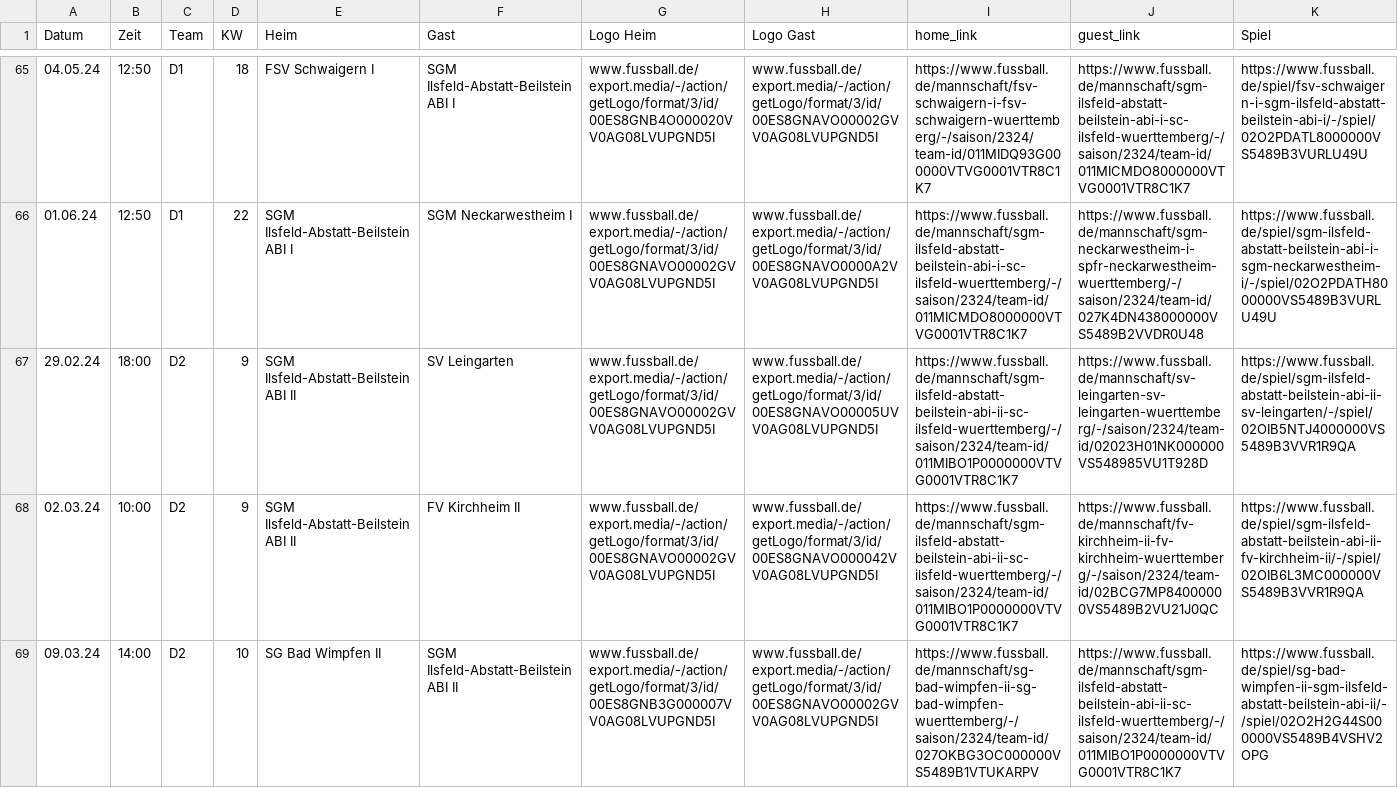
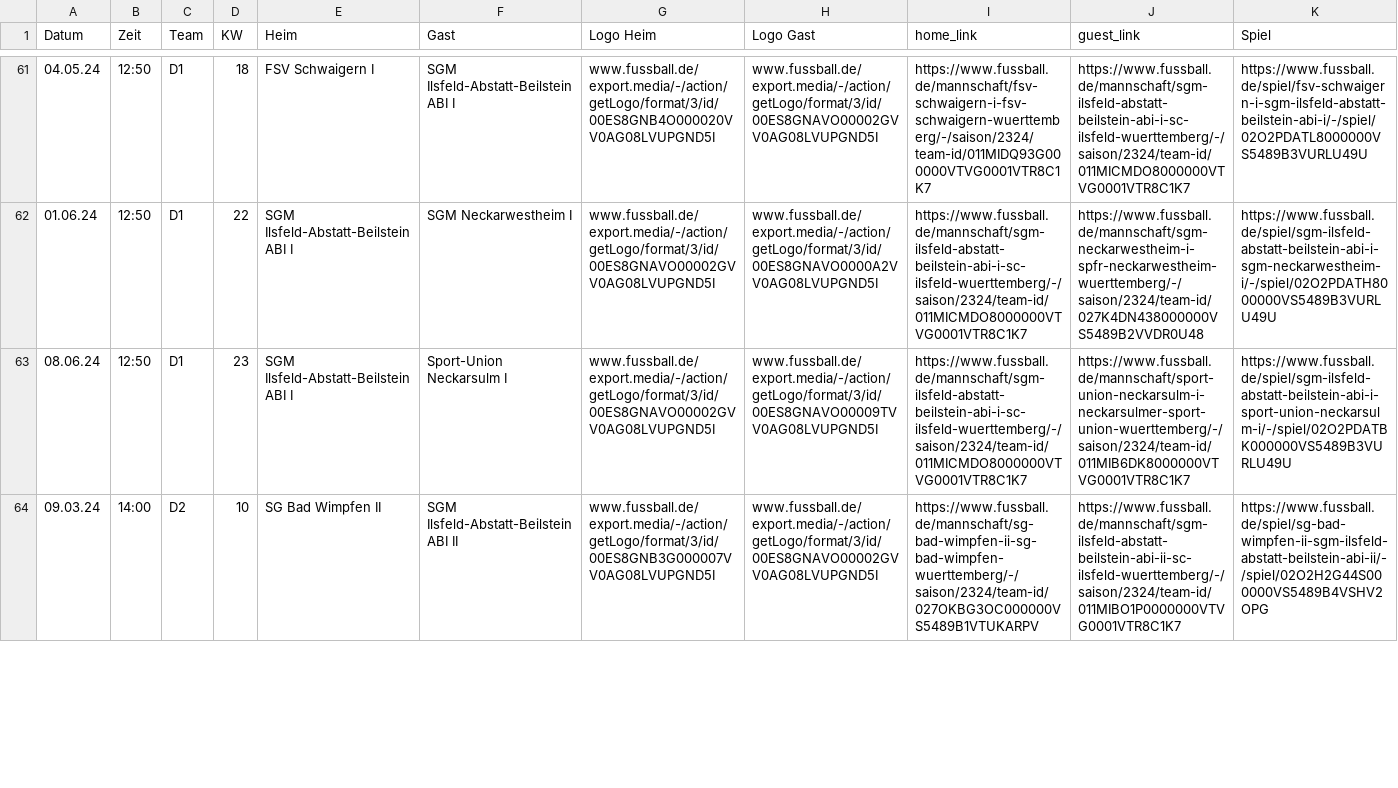
Before and after one commit to sgm-abi/ABI-Homepage, a CSV file: Skripte/All_games_from_fussball_de.csv, drawn as a sheet; only a part is shown, gaps mark what is left out; removed rows and columns are numbered as before the commit, all else as after; the diff covers the shown part only; the diff names each change by its address in the sheet, - before the commit and + after, or states it on an @@ line.

```diff
--- a/Skripte/All_games_from_fussball_de.csv
+++ b/Skripte/All_games_from_fussball_de.csv
-row 67: 29.02.24 | 18:00 | D2 | 9 | SGM Ilsfeld-Abstatt-Beilstein ABI II | SV Leingarten | www.fussball.de/export.media/-/action/getLogo/format/3/id/00ES8GNAVO00002GVV0AG08LVUPGND5I | www.fussball.de/export.media/-/action/getLogo/format/3/id/00ES8GNAVO00005UVV0AG08LVUPGND5I | https://www.fussball.de/mannschaft/sgm-ilsfeld-abstatt-beilstein-abi-ii-sc-ilsfeld-wuerttemberg/-/saison/2324/team-id/011MIBO1P0000000VTVG0001VTR8C1K7 | https://www.fussball.de/mannschaft/sv-leingarten-sv-leingarten-wuerttemberg/-/saison/2324/team-id/02023H01NK000000VS548985VU1T928D | https://www.fussball.de/spiel/sgm-ilsfeld-abstatt-beilstein-abi-ii-sv-leingarten/-/spiel/02OIB5NTJ4000000VS5489B3VVR1R9QA
-row 68: 02.03.24 | 10:00 | D2 | 9 | SGM Ilsfeld-Abstatt-Beilstein ABI II | FV Kirchheim II | www.fussball.de/export.media/-/action/getLogo/format/3/id/00ES8GNAVO00002GVV0AG08LVUPGND5I | www.fussball.de/export.media/-/action/getLogo/format/3/id/00ES8GNAVO000042VV0AG08LVUPGND5I | https://www.fussball.de/mannschaft/sgm-ilsfeld-abstatt-beilstein-abi-ii-sc-ilsfeld-wuerttemberg/-/saison/2324/team-id/011MIBO1P0000000VTVG0001VTR8C1K7 | https://www.fussball.de/mannschaft/fv-kirchheim-ii-fv-kirchheim-wuerttemberg/-/saison/2324/team-id/02BCG7MP84000000VS5489B2VU21J0QC | https://www.fussball.de/spiel/sgm-ilsfeld-abstatt-beilstein-abi-ii-fv-kirchheim-ii/-/spiel/02OIB6L3MC000000VS5489B3VVR1R9QA
+row 63: 08.06.24 | 12:50 | D1 | 23 | SGM Ilsfeld-Abstatt-Beilstein ABI I | Sport-Union Neckarsulm I | www.fussball.de/export.media/-/action/getLogo/format/3/id/00ES8GNAVO00002GVV0AG08LVUPGND5I | www.fussball.de/export.media/-/action/getLogo/format/3/id/00ES8GNAVO00009TVV0AG08LVUPGND5I | https://www.fussball.de/mannschaft/sgm-ilsfeld-abstatt-beilstein-abi-i-sc-ilsfeld-wuerttemberg/-/saison/2324/team-id/011MICMDO8000000VTVG0001VTR8C1K7 | https://www.fussball.de/mannschaft/sport-union-neckarsulm-i-neckarsulmer-sport-union-wuerttemberg/-/saison/2324/team-id/011MIB6DK8000000VTVG0001VTR8C1K7 | https://www.fussball.de/spiel/sgm-ilsfeld-abstatt-beilstein-abi-i-sport-union-neckarsulm-i/-/spiel/02O2PDATBK000000VS5489B3VURLU49U
```
Also changed, not shown: 1 added row, 4 removed rows and 3 edited cells elsewhere in this file, 41 other files.
